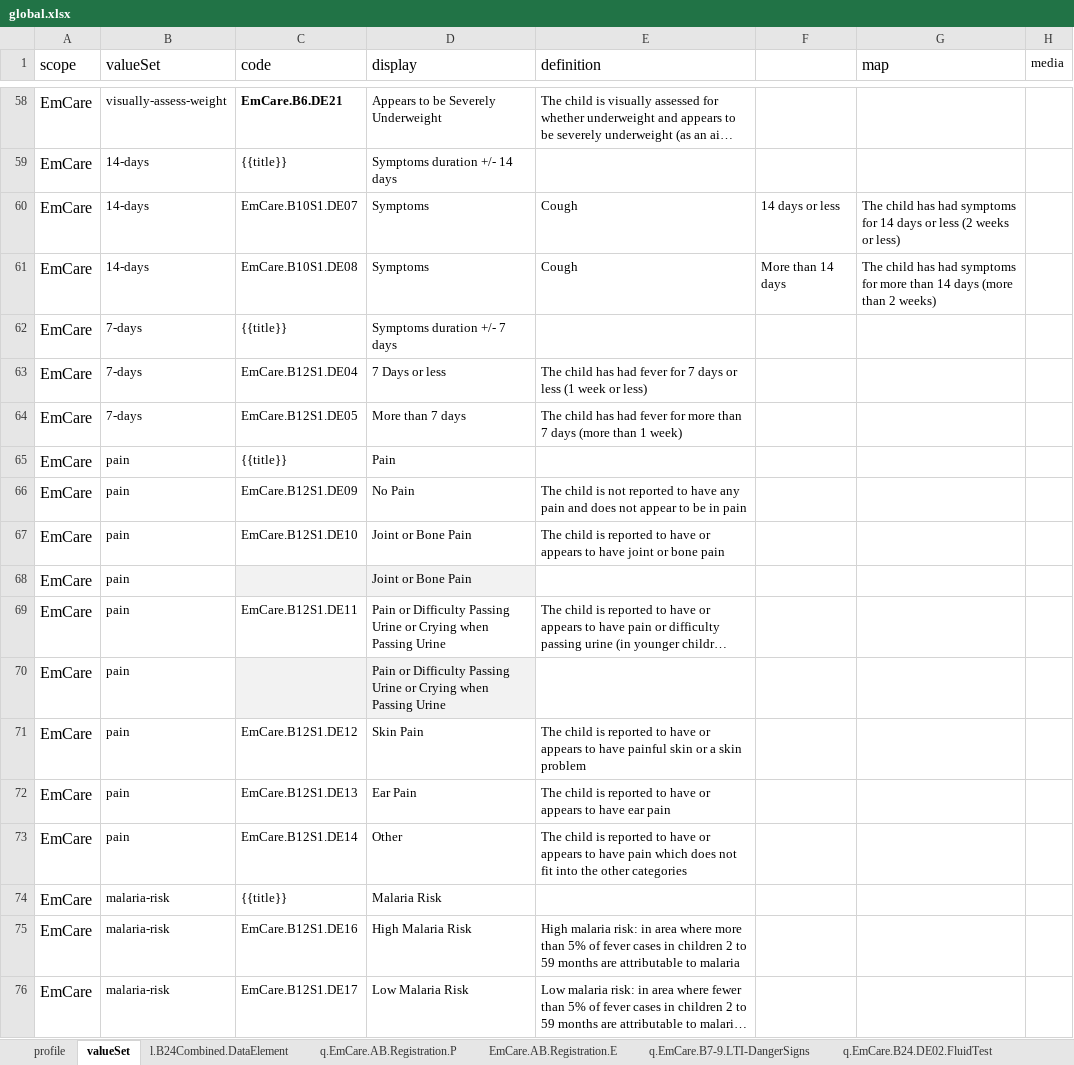
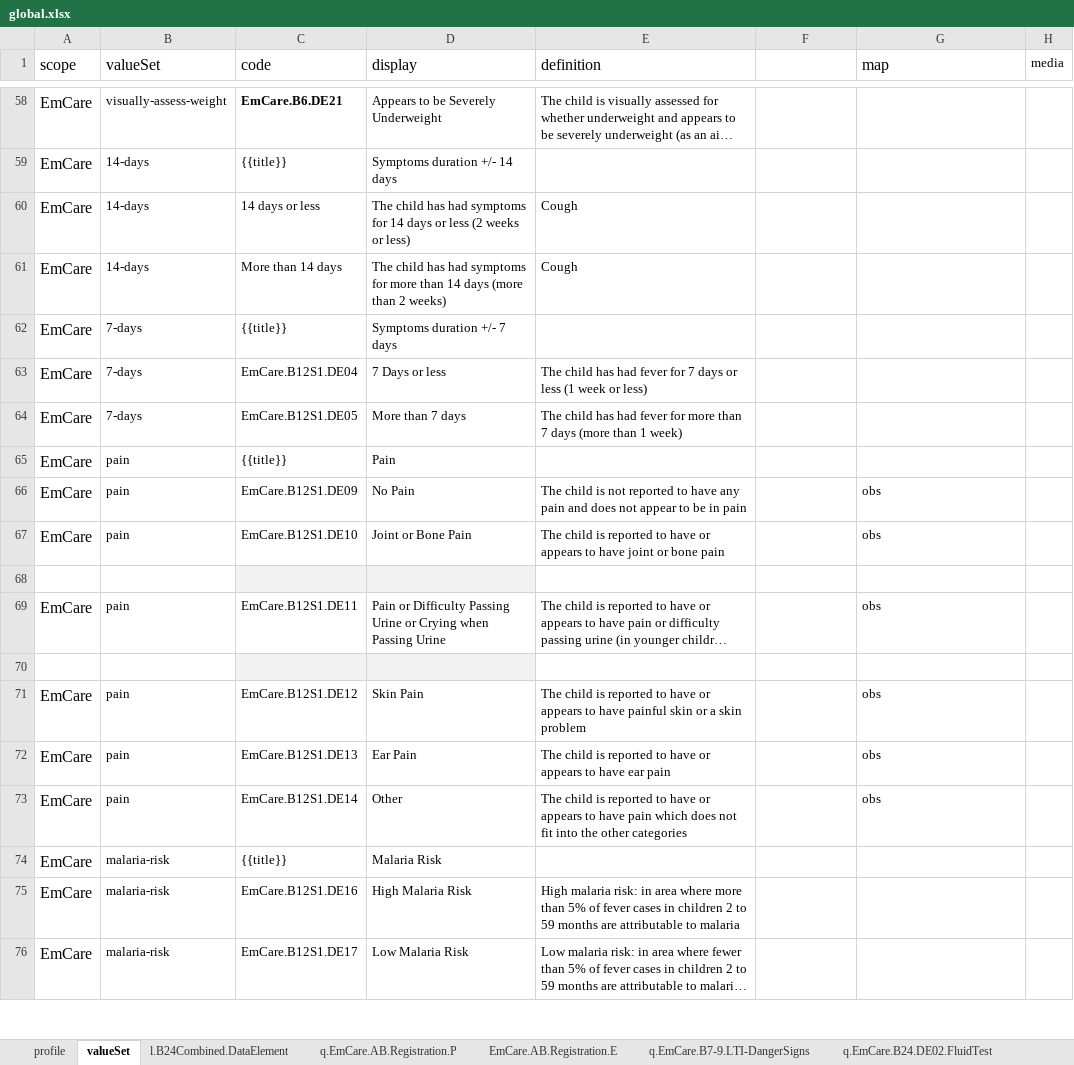
Before and after one commit to WorldHealthOrganization/smart-emcare, an Excel workbook: input/l2/global.xlsx, sheet valueSet, drawn as a sheet; only a part is shown, gaps mark what is left out; long unchanged cells end in …; values as stored, in another font and other column widths than the file's, no borders; the diff covers the shown part only; the diff names each change by its address in the sheet, - before the commit and + after, or states it on an @@ line.

```diff
--- a/input/l2/global.xlsx (sheet valueSet)
+++ b/input/l2/global.xlsx (sheet valueSet)
-C60 (code): EmCare.B10S1.DE07
+C60 (code): 14 days or less
-D60 (display): Symptoms
+D60 (display): The child has had symptoms for 14 days or less (2 weeks or less)
-F60: 14 days or less
+F60: (empty)
-G60 (map): The child has had symptoms for 14 days or less (2 weeks or less)
+G60 (map): (empty)
-C61 (code): EmCare.B10S1.DE08
+C61 (code): More than 14 days
-D61 (display): Symptoms
+D61 (display): The child has had symptoms for more than 14 days (more than 2 weeks)
-F61: More than 14 days
+F61: (empty)
-G61 (map): The child has had symptoms for more than 14 days (more than 2 weeks)
+G61 (map): (empty)
-G66:G67 (map): (empty)
+G66:G67 (map): obs
-row 68: EmCare | pain |  | Joint or Bone Pain
+row 68: (empty)
-G69 (map): (empty)
+G69 (map): obs
-row 70: EmCare | pain |  | Pain or Difficulty Passing Urine or Crying when Passing Urine
+row 70: (empty)
-G71:G73 (map): (empty)
+G71:G73 (map): obs
```
Also changed, not shown: 23 added rows and 3 removed rows elsewhere in this sheet, other sheet tabs, 51 other files.
